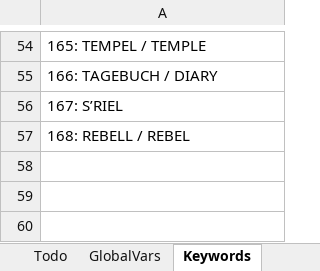
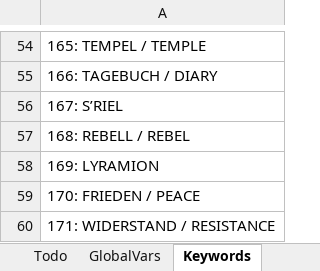
Before and after one commit to Pyrdacor/Ambermoon-Advanced, an Excel workbook: AmbermoonAdvanced.xlsx, sheet Keywords, drawn as a sheet; only a part is shown, gaps mark what is left out; values as stored, in another font and other column widths than the file's, no borders; the diff names each change by its address in the sheet, - before the commit and + after, or states it on an @@ line.

```diff
--- a/AmbermoonAdvanced.xlsx (sheet Keywords)
+++ b/AmbermoonAdvanced.xlsx (sheet Keywords)
+row 58: 169: LYRAMION
+row 59: 170: FRIEDEN / PEACE
+row 60: 171: WIDERSTAND / RESISTANCE
```
Also changed, not shown: sheet Chests, sheet Items, sheet GlobalVars, 7 other files.
